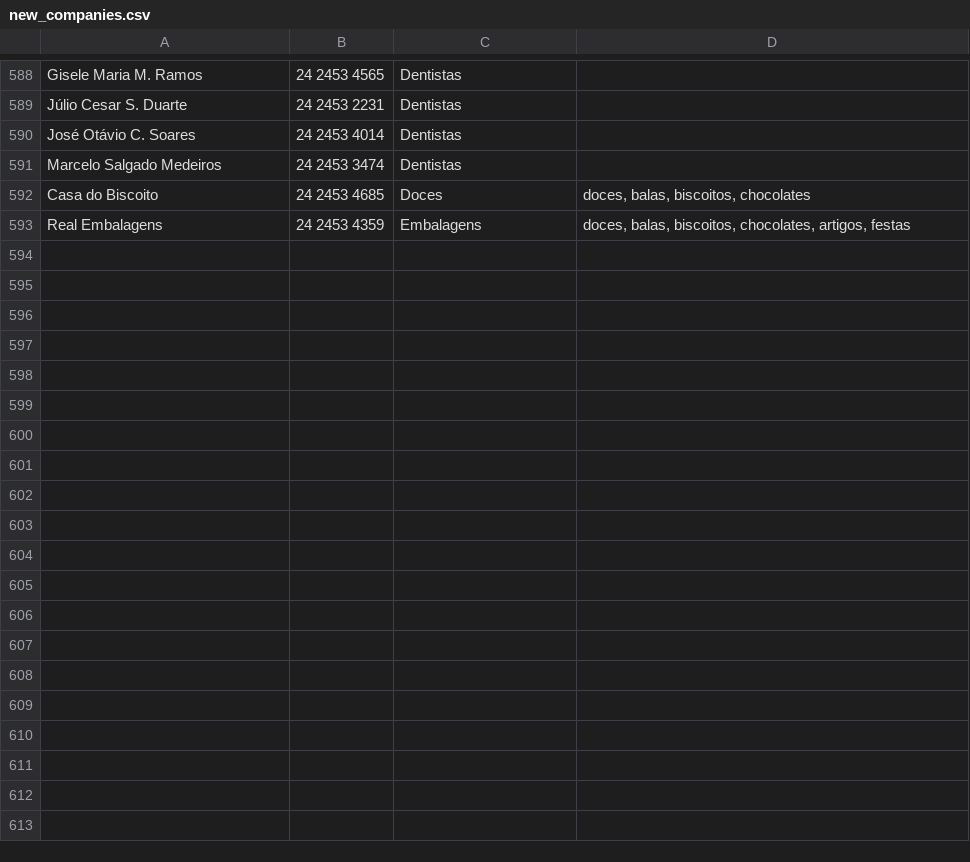
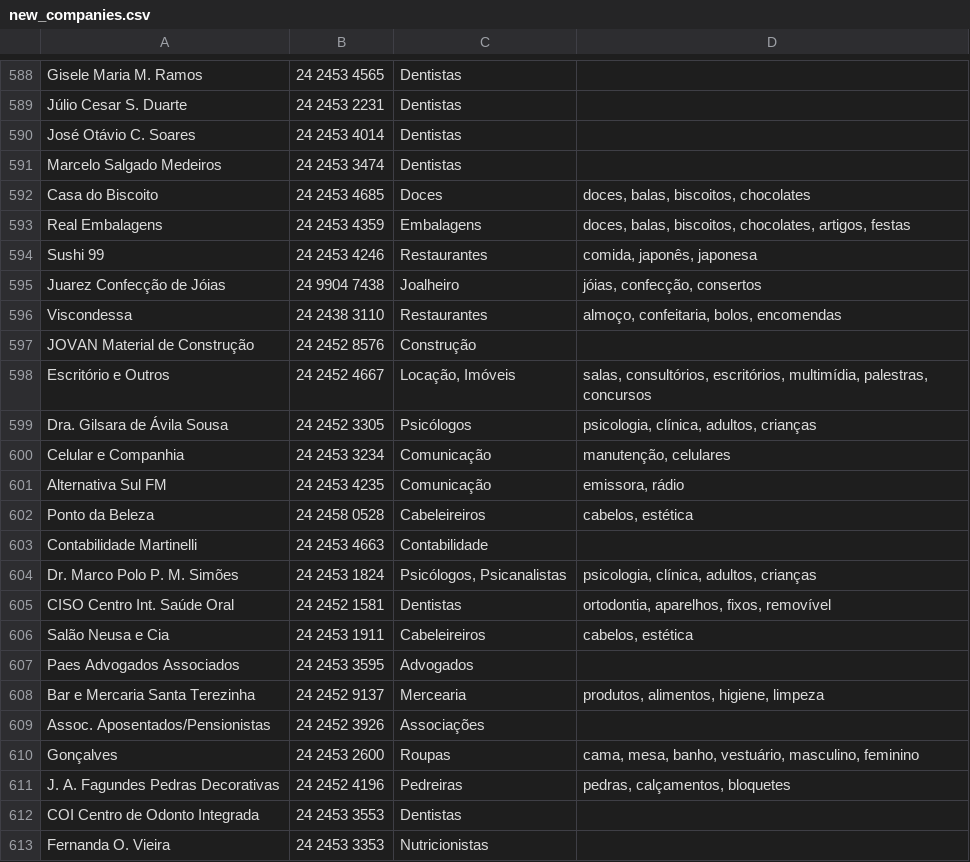
Before and after one commit to fbazzarella/sirvame, a CSV file: db/new_companies.csv, drawn as a sheet; only a part is shown, gaps mark what is left out; the diff covers the shown part only.

Commit message:
add more companies

```diff
--- a/db/new_companies.csv
+++ b/db/new_companies.csv
@@ -593 +593,21 @@ Casa do Biscoito,24 2453 4685,Doces,"doces, balas, biscoitos, chocolates"
 Real Embalagens,24 2453 4359,Embalagens,"doces, balas, biscoitos, chocolates, artigos, festas"
+Sushi 99,24 2453 4246,Restaurantes,"comida, japonês, japonesa"
+Juarez Confecção de Jóias,24 9904 7438,Joalheiro,"jóias, confecção, consertos"
+Viscondessa,24 2438 3110,Restaurantes,"almoço, confeitaria, bolos, encomendas"
+JOVAN Material de Construção,24 2452 8576,Construção,
+Escritório e Outros,24  2452 4667,"Locação, Imóveis","salas, consultórios, escritórios, multimídia, palestras, concursos"
+Dra. Gilsara de Ávila Sousa,24 2452 3305,Psicólogos,"psicologia, clínica, adultos, crianças"
+Celular e Companhia,24 2453 3234,Comunicação,"manutenção, celulares"
+Alternativa Sul FM,24 2453 4235,Comunicação,"emissora, rádio"
+Ponto da Beleza,24 2458 0528,Cabeleireiros,"cabelos, estética"
+Contabilidade Martinelli,24 2453 4663,Contabilidade,
+Dr. Marco Polo P. M. Simões,24 2453 1824,"Psicólogos, Psicanalistas","psicologia, clínica, adultos, crianças"
+CISO Centro Int. Saúde Oral,24 2452 1581,Dentistas,"ortodontia, aparelhos, fixos, removível"
+Salão Neusa e Cia,24 2453 1911,Cabeleireiros,"cabelos, estética"
+Paes Advogados Associados,24  2453 3595,Advogados,
+Bar e Mercaria Santa Terezinha,24 2452 9137,Mercearia,"produtos, alimentos, higiene, limpeza"
+Assoc. Aposentados/Pensionistas,24 2452 3926,Associações,
+Gonçalves,24 2453 2600,Roupas,"cama, mesa, banho, vestuário, masculino, feminino"
+J. A. Fagundes Pedras Decorativas,24 2452 4196,Pedreiras,"pedras, calçamentos, bloquetes"
+COI Centro de Odonto Integrada,24 2453 3553,Dentistas,
+Fernanda O. Vieira,24 2453 3353,Nutricionistas,
```
Also changed, not shown: 16 added rows elsewhere in this file.
